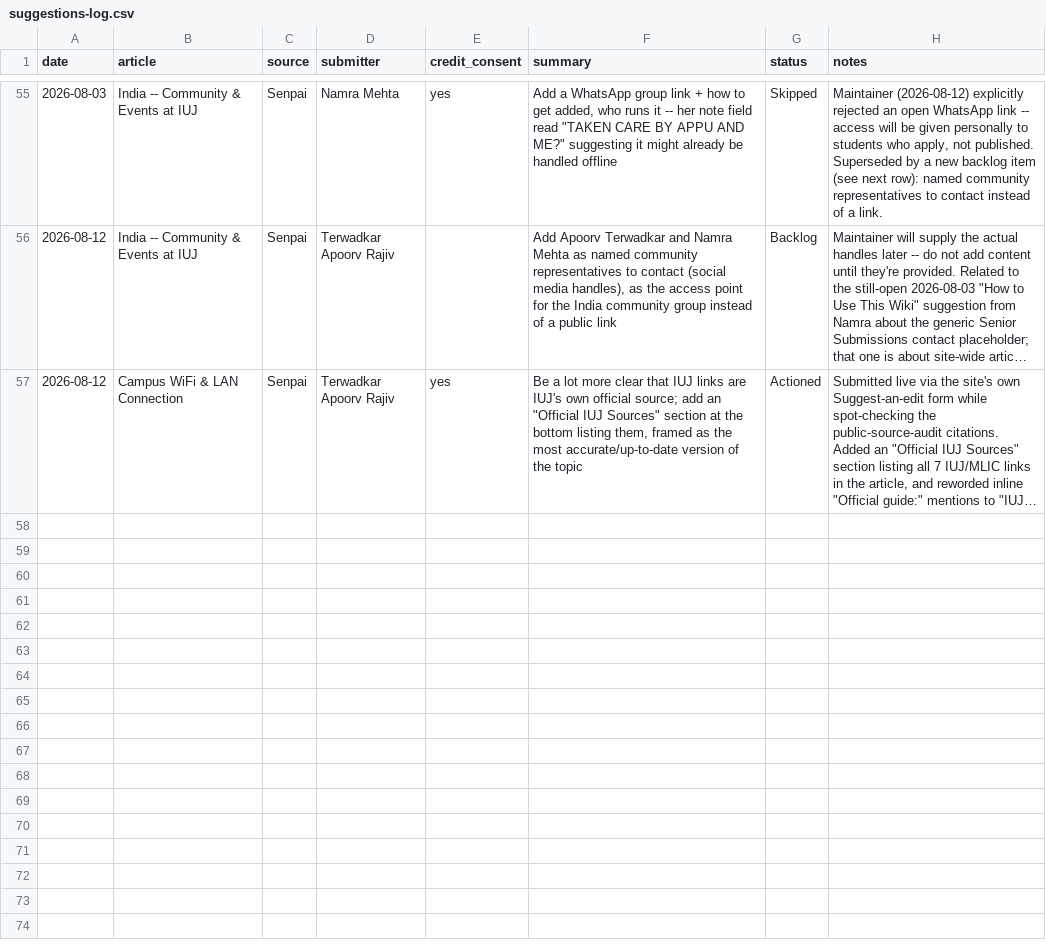
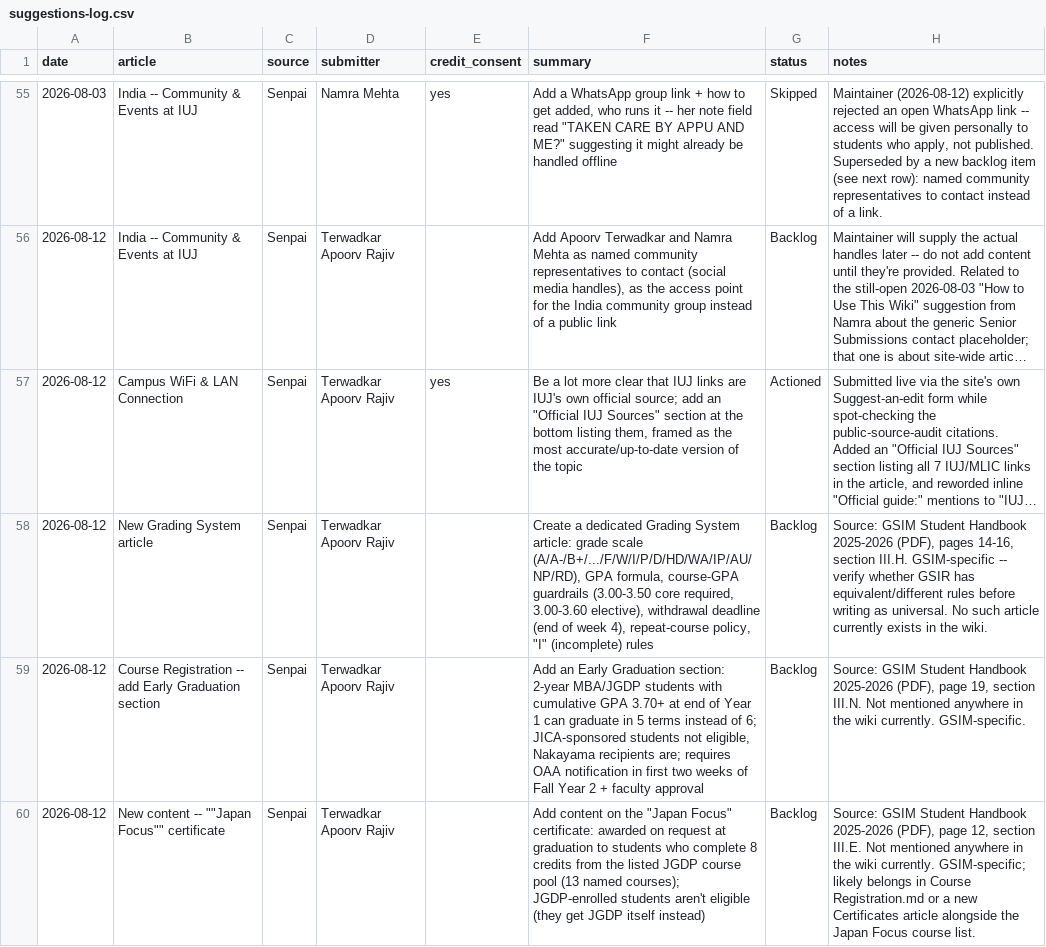
Before and after one commit to thisisartman/kouhai-wiki, a CSV file: suggestions-log.csv, drawn as a sheet; only a part is shown, gaps mark what is left out; long unchanged cells end in …; the diff names each change by its address in the sheet, - before the commit and + after, or states it on an @@ line.

```diff
--- a/suggestions-log.csv
+++ b/suggestions-log.csv
+row 58: 2026-08-12 | New Grading System article | Senpai | Terwadkar Apoorv Rajiv |  | Create a dedicated Grading System article: grade scale (A/A-/B+/.../F/W/I/P/D/HD/WA/IP/AU/NP/RD), GPA formula, course-GPA guardrails (3.00-3.50 core required, 3.00-3.60 elective), withdrawal deadline (end of week 4), repeat-course policy, "I" (incomplete) rules | Backlog | Source: GSIM Student Handbook 2025-2026 (PDF), pages 14-16, section III.H. GSIM-specific -- verify whether GSIR has equivalent/different rules before writing as universal. No such article currently exists in the wiki.
+row 59: 2026-08-12 | Course Registration -- add Early Graduation section | Senpai | Terwadkar Apoorv Rajiv |  | Add an Early Graduation section: 2-year MBA/JGDP students with cumulative GPA 3.70+ at end of Year 1 can graduate in 5 terms instead of 6; JICA-sponsored students not eligible, Nakayama recipients are; requires OAA notification in first two weeks of Fall Year 2 + faculty approval | Backlog | Source: GSIM Student Handbook 2025-2026 (PDF), page 19, section III.N. Not mentioned anywhere in the wiki currently. GSIM-specific.
+row 60: 2026-08-12 | New content -- ""Japan Focus"" certificate | Senpai | Terwadkar Apoorv Rajiv |  | Add content on the "Japan Focus" certificate: awarded on request at graduation to students who complete 8 credits from the listed JGDP course pool (13 named courses); JGDP-enrolled students aren't eligible (they get JGDP itself instead) | Backlog | Source: GSIM Student Handbook 2025-2026 (PDF), page 12, section III.E. Not mentioned anywhere in the wiki currently. GSIM-specific; likely belongs in Course Registration.md or a new Certificates article alongside the Japan Focus course list.
```
